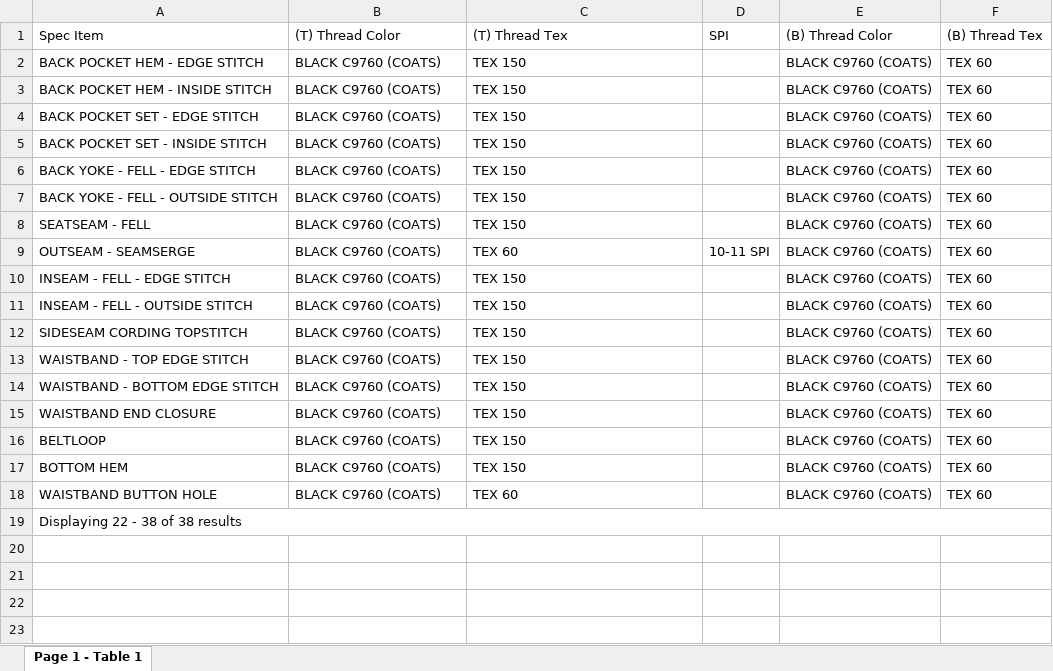
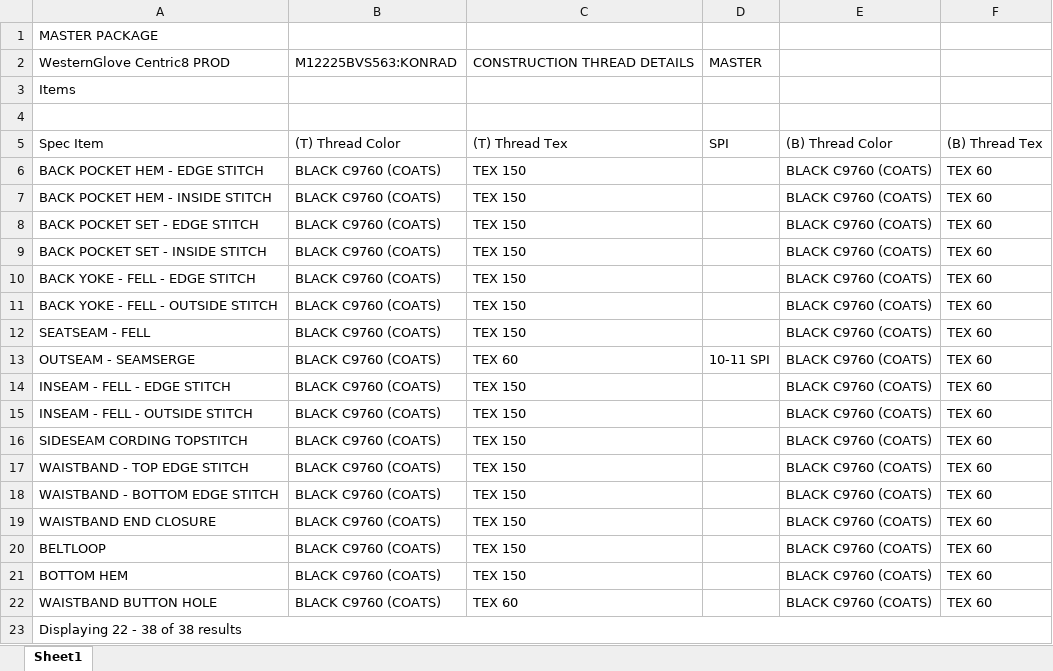
Before and after one commit to anhLeQuoc12/Table-extractor, an Excel workbook: output/page_7.xlsx, sheet Sheet1, drawn as a sheet; values as stored, in another font and other column widths than the file's, no borders; the diff names each change by its address in the sheet, - before the commit and + after, or states it on an @@ line.

```diff
--- a/output/page_7.xlsx (sheet Sheet1)
+++ b/output/page_7.xlsx (sheet Sheet1)
-sheet tab: Page 1 - Table 1
+sheet tab: Sheet1
+row 1: MASTER PACKAGE
+row 2: WesternGlove Centric8 PROD | M12225BVS563:KONRAD | CONSTRUCTION THREAD DETAILS | MASTER
+row 3: Items
+row 4: (empty)
```
Also changed, not shown: output/page_1.xlsx, output/page_12.xlsx, 33 other files.
